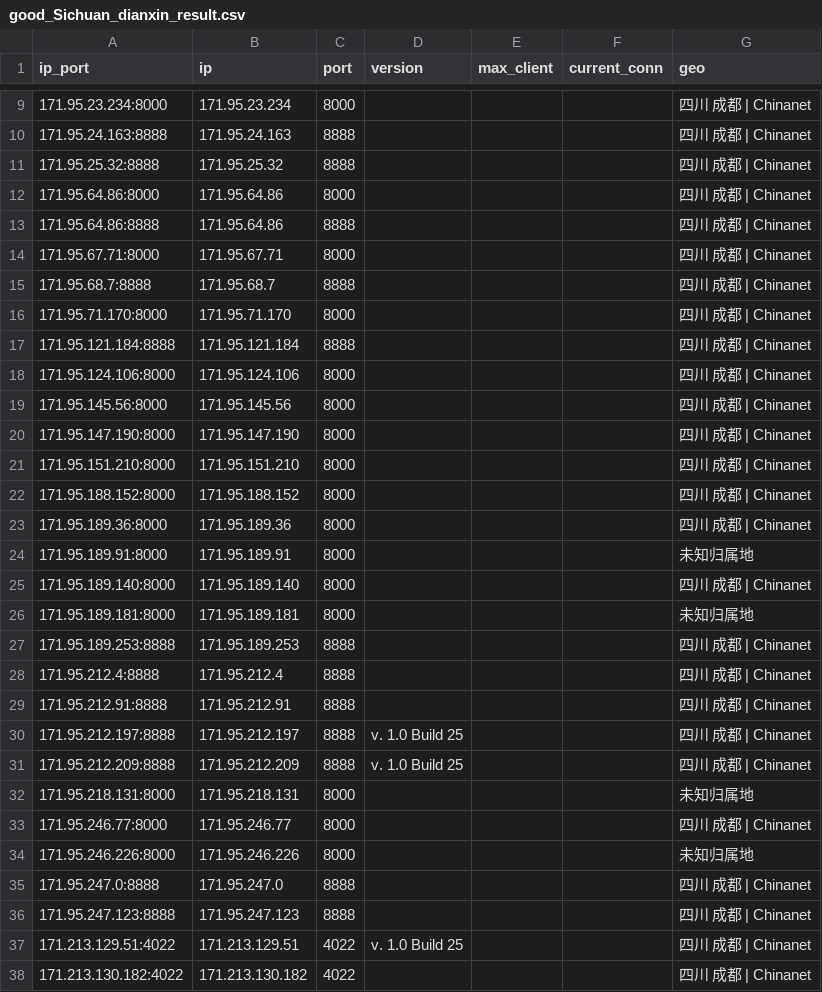
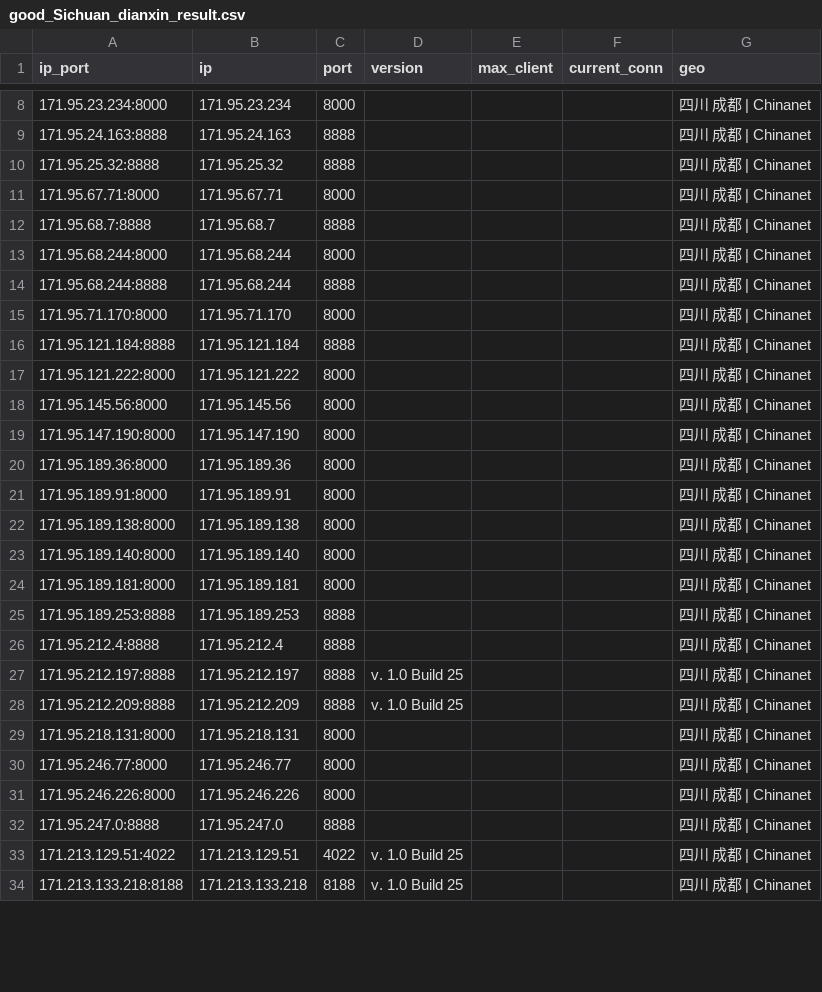
Before and after one commit to ykyfy1/scdx, a CSV file: ip/good_Sichuan_dianxin_result.csv, drawn as a sheet; only a part is shown, gaps mark what is left out; the shorter side is filled out with more unchanged rows; the diff covers the shown part only.

```diff
--- a/ip/good_Sichuan_dianxin_result.csv
+++ b/ip/good_Sichuan_dianxin_result.csv
@@ -11,28 +10,24 @@
 171.95.25.32:8888,171.95.25.32,8888,,,,四川 成都 | Chinanet
-171.95.64.86:8000,171.95.64.86,8000,,,,四川 成都 | Chinanet
-171.95.64.86:8888,171.95.64.86,8888,,,,四川 成都 | Chinanet
 171.95.67.71:8000,171.95.67.71,8000,,,,四川 成都 | Chinanet
 171.95.68.7:8888,171.95.68.7,8888,,,,四川 成都 | Chinanet
+171.95.68.244:8000,171.95.68.244,8000,,,,四川 成都 | Chinanet
+171.95.68.244:8888,171.95.68.244,8888,,,,四川 成都 | Chinanet
 171.95.71.170:8000,171.95.71.170,8000,,,,四川 成都 | Chinanet
 171.95.121.184:8888,171.95.121.184,8888,,,,四川 成都 | Chinanet
-171.95.124.106:8000,171.95.124.106,8000,,,,四川 成都 | Chinanet
+171.95.121.222:8000,171.95.121.222,8000,,,,四川 成都 | Chinanet
 171.95.145.56:8000,171.95.145.56,8000,,,,四川 成都 | Chinanet
 171.95.147.190:8000,171.95.147.190,8000,,,,四川 成都 | Chinanet
-171.95.151.210:8000,171.95.151.210,8000,,,,四川 成都 | Chinanet
-171.95.188.152:8000,171.95.188.152,8000,,,,四川 成都 | Chinanet
 171.95.189.36:8000,171.95.189.36,8000,,,,四川 成都 | Chinanet
-171.95.189.91:8000,171.95.189.91,8000,,,,未知归属地
+171.95.189.91:8000,171.95.189.91,8000,,,,四川 成都 | Chinanet
+171.95.189.138:8000,171.95.189.138,8000,,,,四川 成都 | Chinanet
 171.95.189.140:8000,171.95.189.140,8000,,,,四川 成都 | Chinanet
-171.95.189.181:8000,171.95.189.181,8000,,,,未知归属地
+171.95.189.181:8000,171.95.189.181,8000,,,,四川 成都 | Chinanet
 171.95.189.253:8888,171.95.189.253,8888,,,,四川 成都 | Chinanet
 171.95.212.4:8888,171.95.212.4,8888,,,,四川 成都 | Chinanet
-171.95.212.91:8888,171.95.212.91,8888,,,,四川 成都 | Chinanet
 171.95.212.197:8888,171.95.212.197,8888,v. 1.0 Build 25,,,四川 成都 | Chinanet
 171.95.212.209:8888,171.95.212.209,8888,v. 1.0 Build 25,,,四川 成都 | Chinanet
-171.95.218.131:8000,171.95.218.131,8000,,,,未知归属地
+171.95.218.131:8000,171.95.218.131,8000,,,,四川 成都 | Chinanet
 171.95.246.77:8000,171.95.246.77,8000,,,,四川 成都 | Chinanet
-171.95.246.226:8000,171.95.246.226,8000,,,,未知归属地
+171.95.246.226:8000,171.95.246.226,8000,,,,四川 成都 | Chinanet
 171.95.247.0:8888,171.95.247.0,8888,,,,四川 成都 | Chinanet
-171.95.247.123:8888,171.95.247.123,8888,,,,四川 成都 | Chinanet
 171.213.129.51:4022,171.213.129.51,4022,v. 1.0 Build 25,,,四川 成都 | Chinanet
-171.213.130.182:4022,171.213.130.182,4022,,,,四川 成都 | Chinanet
```
Also changed, not shown: 9 added rows, 11 removed rows and 20 edited cells elsewhere in this file, 5 other files.
